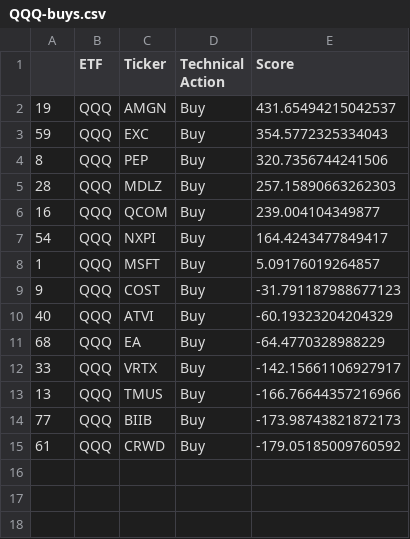
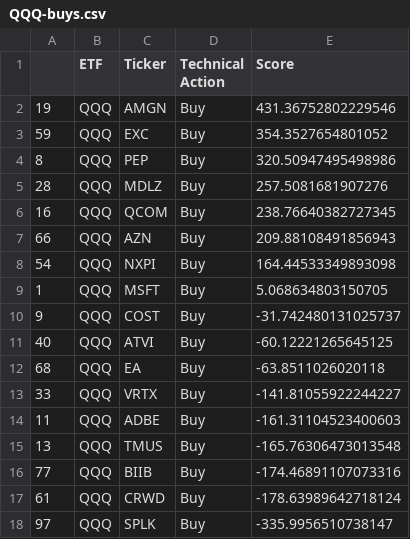
Before and after one commit to pdantu/stockspredictor, a CSV file: results/QQQ-buys.csv, drawn as a sheet.

```diff
--- a/results/QQQ-buys.csv
+++ b/results/QQQ-buys.csv
@@ -1,15 +1,18 @@
 ,ETF,Ticker,Technical Action,Score
-19,QQQ,AMGN,Buy,431.65494215042537
-59,QQQ,EXC,Buy,354.5772325334043
-8,QQQ,PEP,Buy,320.7356744241506
-28,QQQ,MDLZ,Buy,257.15890663262303
-16,QQQ,QCOM,Buy,239.004104349877
-54,QQQ,NXPI,Buy,164.4243477849417
-1,QQQ,MSFT,Buy,5.09176019264857
-9,QQQ,COST,Buy,-31.791187988677123
-40,QQQ,ATVI,Buy,-60.19323204204329
-68,QQQ,EA,Buy,-64.4770328988229
-33,QQQ,VRTX,Buy,-142.15661106927917
-13,QQQ,TMUS,Buy,-166.76644357216966
-77,QQQ,BIIB,Buy,-173.98743821872173
-61,QQQ,CRWD,Buy,-179.05185009760592
+19,QQQ,AMGN,Buy,431.36752802229546
+59,QQQ,EXC,Buy,354.3527654801052
+8,QQQ,PEP,Buy,320.50947495498986
+28,QQQ,MDLZ,Buy,257.5081681907276
+16,QQQ,QCOM,Buy,238.76640382727345
+66,QQQ,AZN,Buy,209.88108491856943
+54,QQQ,NXPI,Buy,164.44533349893098
+1,QQQ,MSFT,Buy,5.068634803150705
+9,QQQ,COST,Buy,-31.742480131025737
+40,QQQ,ATVI,Buy,-60.12221265645125
+68,QQQ,EA,Buy,-63.8511026020118
+33,QQQ,VRTX,Buy,-141.81055922244227
+11,QQQ,ADBE,Buy,-161.31104523400603
+13,QQQ,TMUS,Buy,-165.76306473013548
+77,QQQ,BIIB,Buy,-174.46891107073316
+61,QQQ,CRWD,Buy,-178.63989642718124
+97,QQQ,SPLK,Buy,-335.9956510738147
```
Also changed, not shown: metrics/SPY-metrics.csv, metrics/XLK-metrics.csv, 45 other files.
